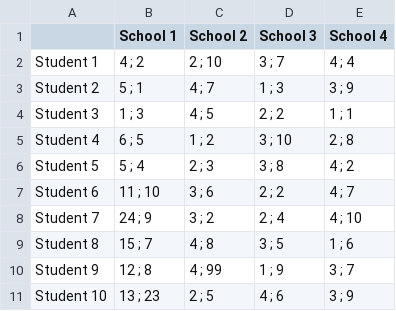
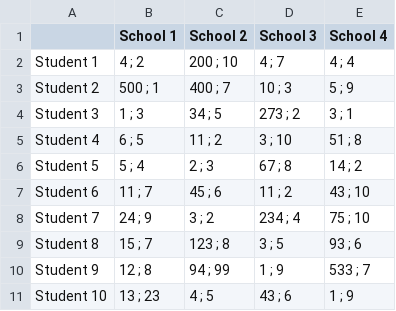
Before and after one commit to Paul-Arago/Graph-Project-1A, a CSV file: src/InputV2.csv, drawn as a sheet.

Commit message:
Works with new input
expected output added

```diff
--- a/src/InputV2.csv
+++ b/src/InputV2.csv
@@ -1,11 +1,11 @@
 ,School 1,School 2,School 3,School 4
-Student 1,4 ; 2,2 ; 10,3 ; 7,4 ; 4
-Student 2,5 ; 1,4 ; 7,1 ; 3,3 ; 9
-Student 3,1 ; 3,4 ; 5,2 ; 2,1 ; 1
-Student 4,6 ; 5,1 ; 2,3 ; 10,2 ; 8
-Student 5,5 ; 4,2 ; 3,3 ; 8,4 ; 2
-Student 6,11 ; 10,3 ; 6,2 ; 2,4 ; 7
-Student 7,24 ; 9,3 ; 2,2 ; 4,4 ; 10
-Student 8,15 ; 7,4 ; 8,3 ; 5,1 ; 6
-Student 9,12 ; 8,4 ; 99,1 ; 9,3 ; 7
-Student 10,13 ; 23,2 ; 5,4 ; 6,3 ; 9
+Student 1,4 ; 2,200 ; 10,4 ; 7,4 ; 4
+Student 2,500 ; 1,400 ; 7,10 ; 3,5 ; 9
+Student 3,1 ; 3,34 ; 5,273 ; 2,3 ; 1
+Student 4,6 ; 5,11 ; 2,3 ; 10,51 ; 8
+Student 5,5 ; 4,2 ; 3,67 ; 8,14 ; 2
+Student 6,11 ; 7,45 ; 6,11 ; 2,43 ; 10
+Student 7,24 ; 9,3 ; 2,234 ; 4,75 ; 10
+Student 8,15 ; 7,123 ; 8,3 ; 5,93 ; 6
+Student 9,12 ; 8,94 ; 99,1 ; 9,533 ; 7
+Student 10,13 ; 23,4 ; 5,43 ; 6,1 ; 9
```
Also changed, not shown: 1 other file.
